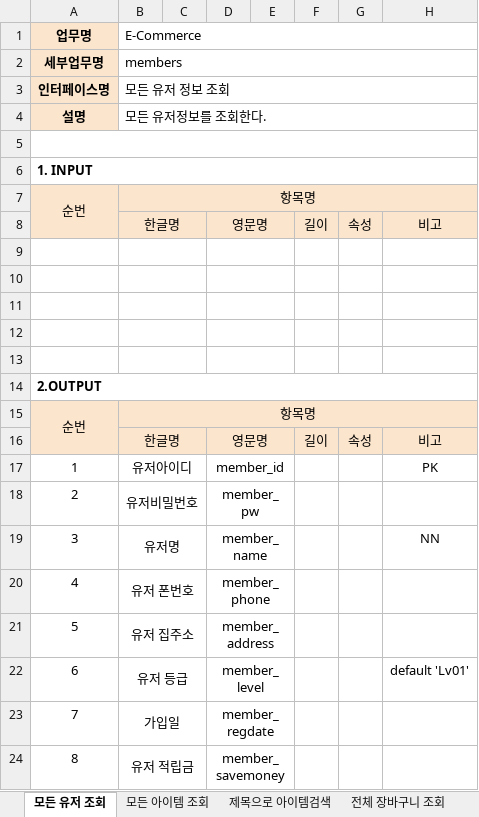
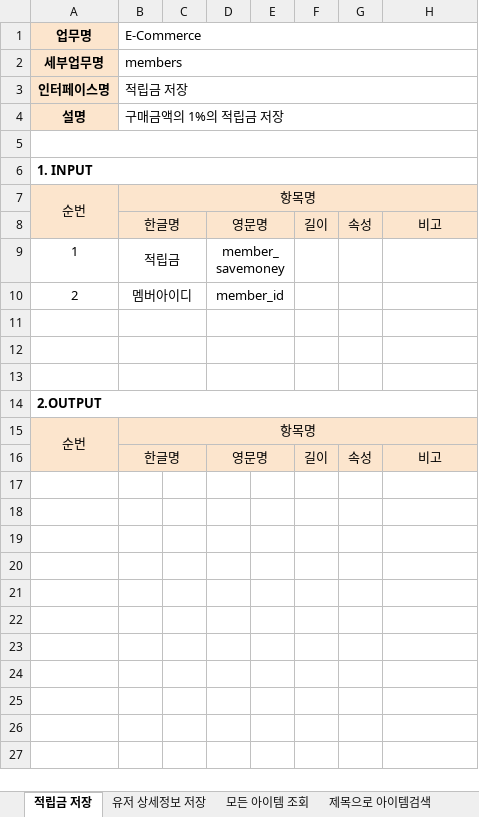
Before and after one commit to Kimbeomchul/DCX-Ecommerce, an Excel workbook: docs/인터페이스 설계서.xlsx, sheet 적립금 저장, drawn as a sheet; values as stored, in another font and other column widths than the file's, no borders; charts and pictures not drawn; removed rows and columns are numbered as before the commit, all else as after; the diff names each change by its address in the sheet, - before the commit and + after, or states it on an @@ line.

```diff
--- a/docs/인터페이스 설계서.xlsx (sheet 적립금 저장)
+++ b/docs/인터페이스 설계서.xlsx (sheet 적립금 저장)
-sheet tab: 모든 유저 조회
+sheet tab: 적립금 저장
+sheet tab: 유저 상세정보 저장
-B3 (E-Commerce): 모든 유저 정보 조회
+B3 (E-Commerce): 적립금 저장
-B4 (E-Commerce): 모든 유저정보를 조회한다.
+B4 (E-Commerce): 구매금액의 1%의 적립금 저장
-row 9: (empty)
+row 9: 1 | 적립금 |  | member_savemoney
-row 10: (empty)
+row 10: 2 | 멤버아이디 |  | member_id
-row 17: 1 | 유저아이디 |  | member_id |  |  |  | PK
-row 18: 2 | 유저비밀번호 |  | member_pw
-row 19: 3 | 유저명 |  | member_name |  |  |  | NN
-row 20: 4 | 유저 폰번호 |  | member_phone
-row 21: 5 | 유저 집주소 |  | member_address
-row 22: 6 | 유저 등급 |  | member_level |  |  |  | default 'Lv01'
-row 23: 7 | 가입일 |  | member_regdate
-row 24: 8 | 유저 적립금 |  | member_savemoney
```
Also changed, not shown: sheet 아이템 등록, other sheet tabs, charts or pictures.
